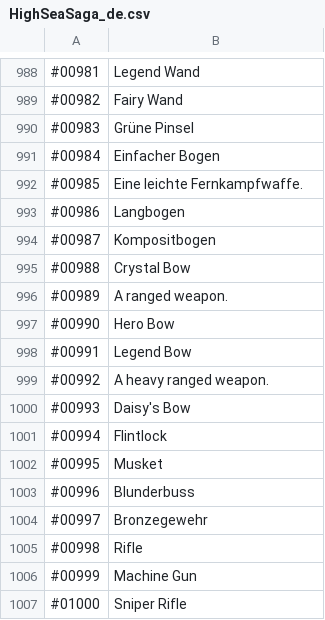
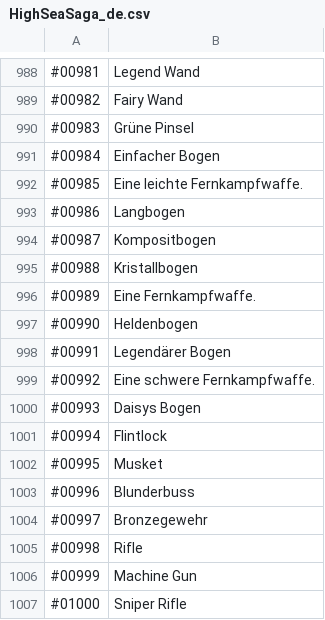
Before and after one commit to Kauzig/highseasaga_german_translation, a CSV file: HighSeaSaga_de.csv, drawn as a sheet; only a part is shown, gaps mark what is left out.

Commit message:
bows

```diff
--- a/HighSeaSaga_de.csv
+++ b/HighSeaSaga_de.csv
@@ -994,8 +994,8 @@
 "#00987","Kompositbogen"
-"#00988","Crystal Bow"
-"#00989","A ranged weapon."
-"#00990","Hero Bow"
-"#00991","Legend Bow"
-"#00992","A heavy ranged weapon."
-"#00993","Daisy's Bow"
+"#00988","Kristallbogen"
+"#00989","Eine Fernkampfwaffe."
+"#00990","Heldenbogen"
+"#00991","Legendärer Bogen"
+"#00992","Eine schwere Fernkampfwaffe."
+"#00993","Daisys Bogen"
 "#00994","Flintlock"
```
